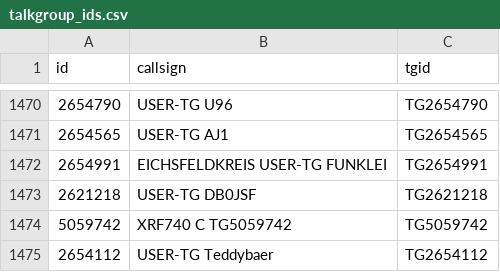
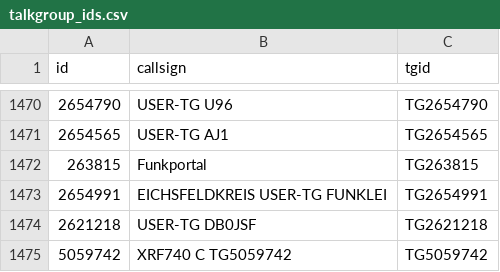
Before and after one commit to cb0obf/dmr446.ddnss.de, a CSV file: talkgroup_ids.csv, drawn as a sheet; only a part is shown, gaps mark what is left out; the shorter side is filled out with more unchanged rows.

Commit message:
Update talkgroup_ids.csv
tg 263815 funkportal eingefügt

```diff
--- a/talkgroup_ids.csv
+++ b/talkgroup_ids.csv
@@ -1471,2 +1471,3 @@
 "2654565","USER-TG AJ1","TG2654565"
+"263815","Funkportal","TG263815"
 "2654991","EICHSFELDKREIS USER-TG FUNKLEI","TG2654991"
```
